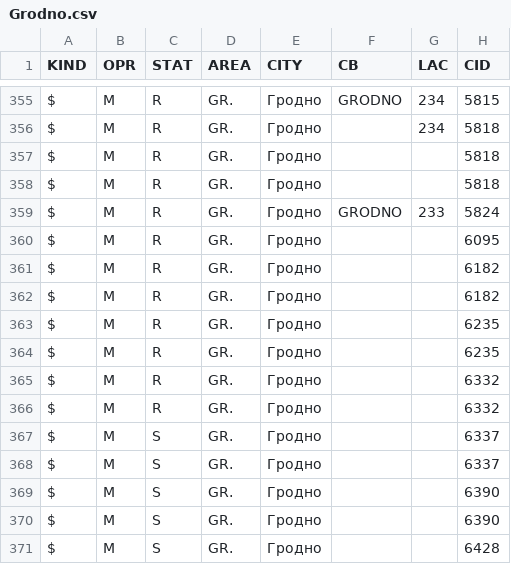
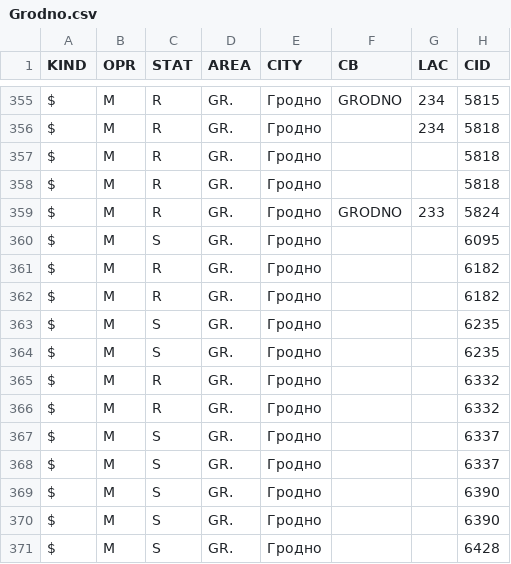
Before and after one commit to BYCellDatabase/csv, a CSV file: MTS/Grodno.csv, drawn as a sheet; only a part is shown, gaps mark what is left out; the diff names each change by its address in the sheet, - before the commit and + after, or states it on an @@ line.

Commit message:
1 files | M MTS/Grodno.csv

```diff
--- a/MTS/Grodno.csv
+++ b/MTS/Grodno.csv
-C360 (STAT): R
+C360 (STAT): S
-C363:C364 (STAT): R
+C363:C364 (STAT): S
```
